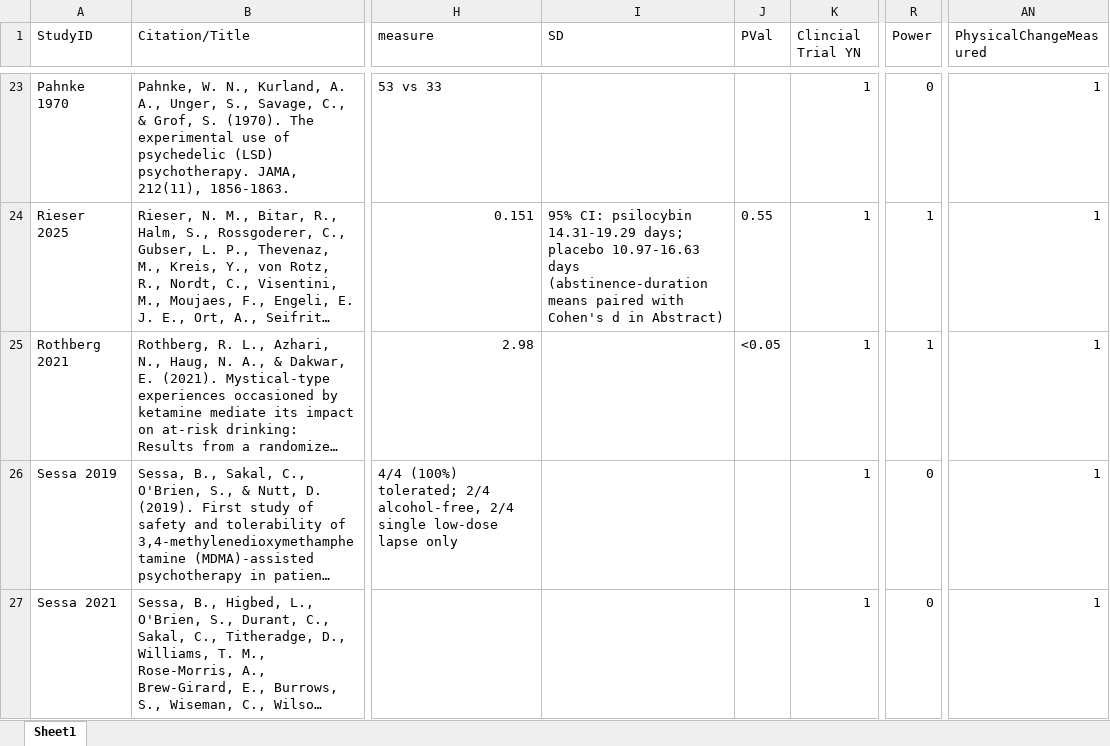
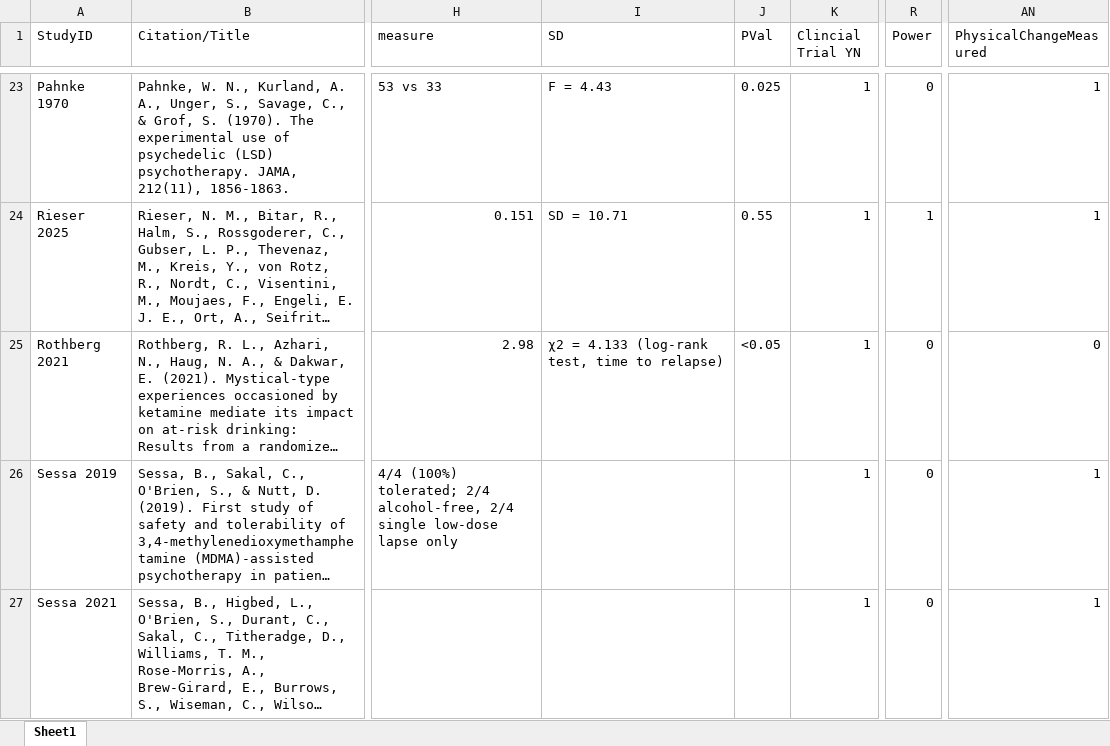
Before and after one commit to jeanvelezdata/USPSTF_preventative_psychedelics, an Excel workbook: data/Alcohol_Dataset_Cleaned.xlsx, sheet Sheet1, drawn as a sheet; only a part is shown, gaps mark what is left out; long unchanged cells end in …; values as stored, in another font and other column widths than the file's, no borders; the diff covers the shown part only; the diff names each change by its address in the sheet, - before the commit and + after, or states it on an @@ line.

```diff
--- a/data/Alcohol_Dataset_Cleaned.xlsx (sheet Sheet1)
+++ b/data/Alcohol_Dataset_Cleaned.xlsx (sheet Sheet1)
-I23 (SD): (empty)
+I23 (SD): F = 4.43
-J23 (PVal): (empty)
+J23 (PVal): 0.025
-I24 (SD): 95% CI: psilocybin 14.31-19.29 days; placebo 10.97-16.63 days (abstinence-duration means paired with Cohen's d in Abstract)
+I24 (SD): SD = 10.71
-I25 (SD): (empty)
+I25 (SD): χ2 = 4.133 (log-rank test, time to relapse)
-R25 (Power): 1
+R25 (Power): 0
-AN25 (PhysicalChangeMeasured): 1
+AN25 (PhysicalChangeMeasured): 0
```
Also changed, not shown: 43 edited cells elsewhere in this sheet, clinical_trials/outputs/clinical_master.xlsx, data/Opioid_Dataset_Cleaned.xlsx, 29 other files.
